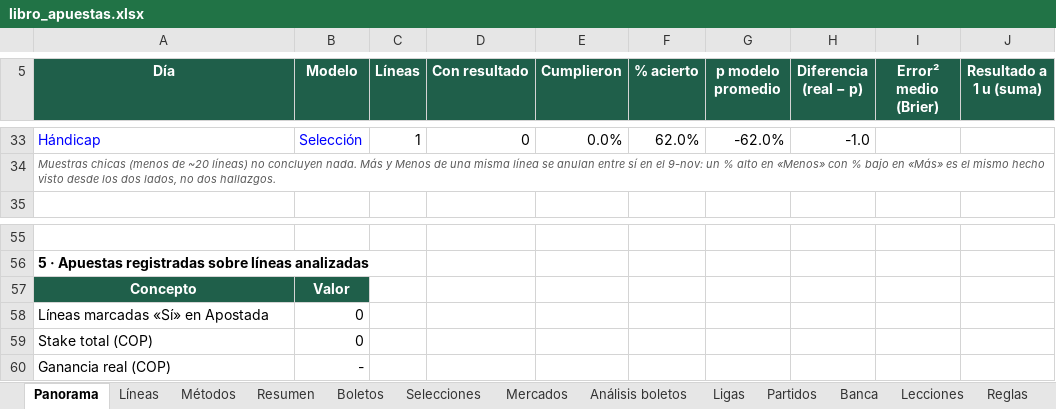
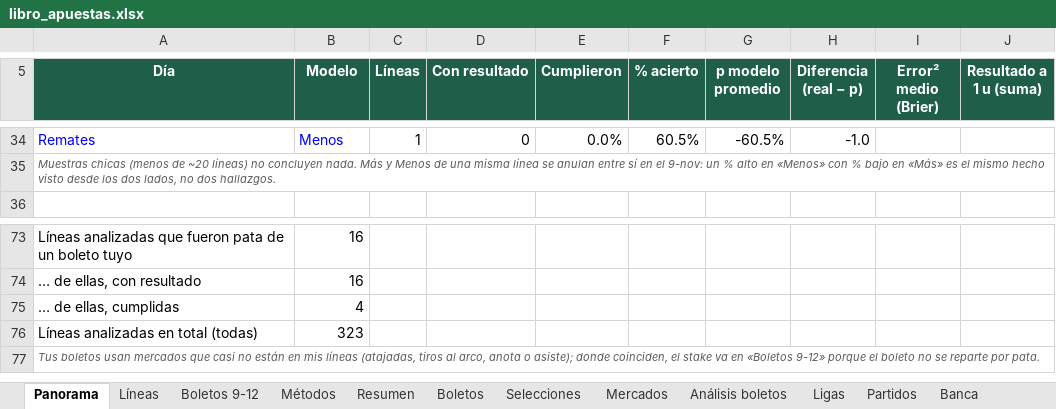
Before and after one commit to ndaza654/apuestas-supermodelo, an Excel workbook: registro/libro_apuestas.xlsx, sheet Panorama, drawn as a sheet; only a part is shown, gaps mark what is left out; values as stored, in another font and other column widths than the file's, no borders; charts and pictures not drawn; removed rows and columns are numbered as before the commit, all else as after; the diff covers the shown part only; the diff names each change by its address in the sheet, - before the commit and + after, or states it on an @@ line.

```diff
--- a/registro/libro_apuestas.xlsx (sheet Panorama)
+++ b/registro/libro_apuestas.xlsx (sheet Panorama)
+sheet tab: Boletos 9-12
-A34 (Día): Hándicap
+A34 (Día): Remates
-B34 (Modelo): Selección
+B34 (Modelo): Menos
-F34 (% acierto): 62.0%
+F34 (% acierto): 60.5%
-G34 (p modelo promedio): -62.0%
+G34 (p modelo promedio): -60.5%
-row 73: (empty)
+row 73: Líneas analizadas que fueron pata de un boleto tuyo | 16
+row 74: … de ellas, con resultado | 16
+row 75: … de ellas, cumplidas | 4
+row 76: Líneas analizadas en total (todas) | 323
-A77 (Día): 5 · Apuestas registradas sobre líneas analizadas
+A77 (Día): Tus boletos usan mercados que casi no están en mis líneas (atajadas, tiros al arco, anota o asiste); donde coinciden, el stake va en «Boletos 9-12» porque el boleto no se reparte por pata.
@@ A77 bold: on → off, italic: off → on, text colour: black → #595959, text size: smaller @@
-row 57: Concepto | Valor
-row 58: Líneas marcadas «Sí» en Apostada | 0
-row 59: Stake total (COP) | 0
-row 60: Ganancia real (COP) | -
```
Also changed, not shown: 40 added rows, 22 removed rows and 21 edited cells elsewhere in this sheet, sheet Líneas, formulas that keep their value, charts or pictures, 11 other files.
